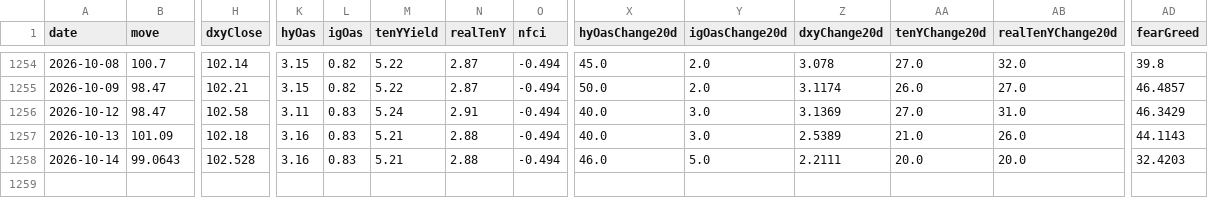
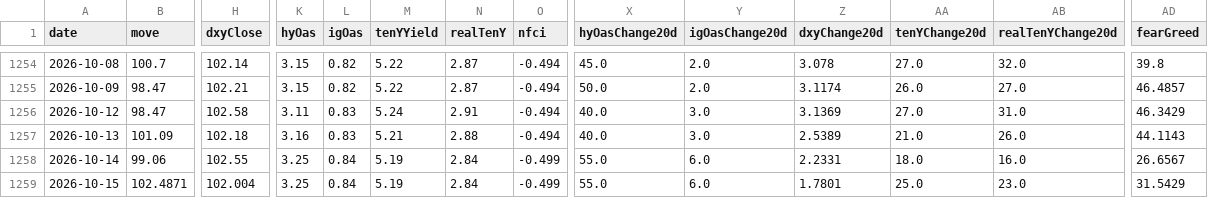
Before and after one commit to Kohaningithub/market-regime-dashboard, a CSV file: data/regime_model_history_5y.csv, drawn as a sheet; only a part is shown, gaps mark what is left out; rows hold the shown columns only; the diff names each change by its address in the sheet, - before the commit and + after, or states it on an @@ line.

```diff
--- a/data/regime_model_history_5y.csv
+++ b/data/regime_model_history_5y.csv
-B1258 (move): 99.0643
+B1258 (move): 99.06
-H1258 (dxyClose): 102.528
+H1258 (dxyClose): 102.55
-K1258 (hyOas): 3.16
+K1258 (hyOas): 3.25
-L1258 (igOas): 0.83
+L1258 (igOas): 0.84
-M1258 (tenYYield): 5.21
+M1258 (tenYYield): 5.19
-N1258 (realTenY): 2.88
+N1258 (realTenY): 2.84
-O1258 (nfci): -0.494
+O1258 (nfci): -0.499
-X1258 (hyOasChange20d): 46.0
+X1258 (hyOasChange20d): 55.0
-Y1258 (igOasChange20d): 5.0
+Y1258 (igOasChange20d): 6.0
-Z1258 (dxyChange20d): 2.2111
+Z1258 (dxyChange20d): 2.2331
-AA1258 (tenYChange20d): 20.0
+AA1258 (tenYChange20d): 18.0
-AB1258 (realTenYChange20d): 20.0
+AB1258 (realTenYChange20d): 16.0
-AD1258 (fearGreed): 32.4203
+AD1258 (fearGreed): 26.6567
+row 1259: 2026-10-15 | 102.4871 | 102.004 | 3.25 | 0.84 | 5.19 | 2.84 | -0.499 | 55.0 | 6.0 | 1.7801 | 25.0 | 23.0 | 31.5429
```
Also changed, not shown: data/allocation_signal_history.csv, 8 other files.
